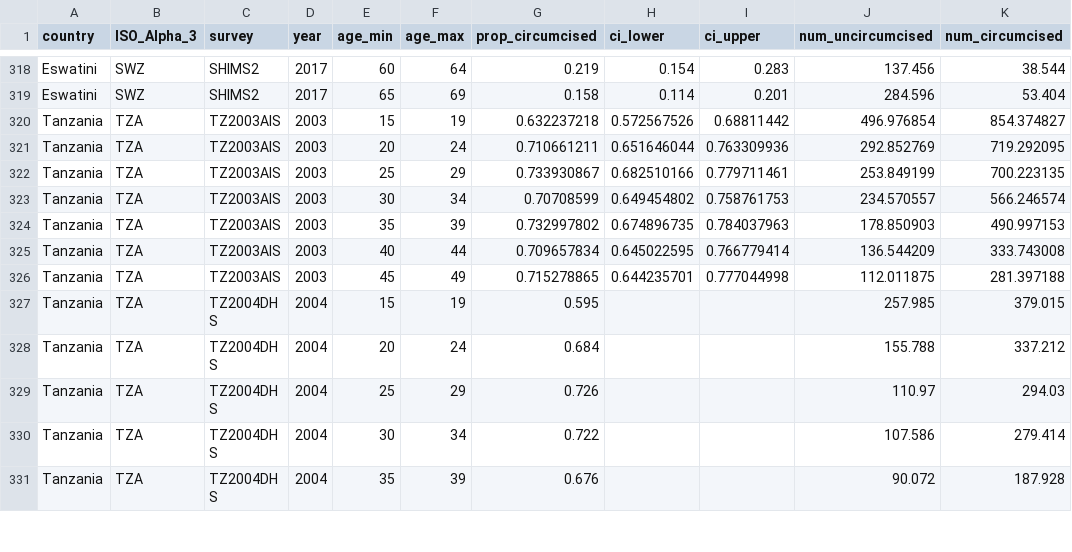
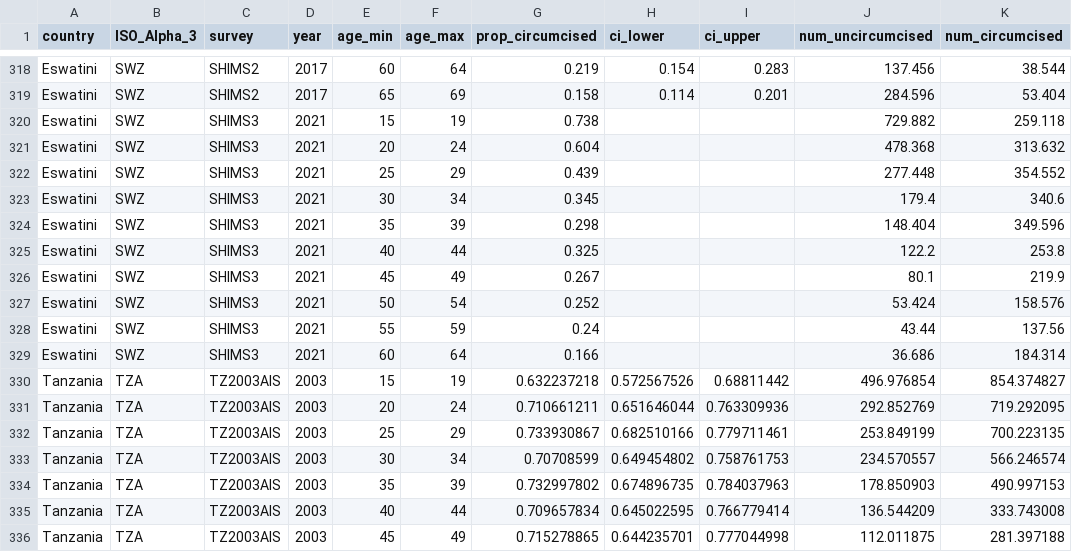
Before and after one commit to rlglaubius/MCuptake, a CSV file: data/survey-data.csv, drawn as a sheet; only a part is shown, gaps mark what is left out; the shorter side is filled out with more unchanged rows.

```diff
--- a/data/survey-data.csv
+++ b/data/survey-data.csv
@@ -319,2 +319,12 @@ Eswatini,SWZ,SHIMS2,2017,60,64,0.219,0.154,0.283,137.456,38.544
 Eswatini,SWZ,SHIMS2,2017,65,69,0.158,0.114,0.201,284.596,53.404
+Eswatini,SWZ,SHIMS3,2021,15,19,0.738,,,729.882,259.118
+Eswatini,SWZ,SHIMS3,2021,20,24,0.604,,,478.368,313.632
+Eswatini,SWZ,SHIMS3,2021,25,29,0.439,,,277.448,354.552
+Eswatini,SWZ,SHIMS3,2021,30,34,0.345,,,179.4,340.6
+Eswatini,SWZ,SHIMS3,2021,35,39,0.298,,,148.404,349.596
+Eswatini,SWZ,SHIMS3,2021,40,44,0.325,,,122.2,253.8
+Eswatini,SWZ,SHIMS3,2021,45,49,0.267,,,80.1,219.9
+Eswatini,SWZ,SHIMS3,2021,50,54,0.252,,,53.424,158.576
+Eswatini,SWZ,SHIMS3,2021,55,59,0.24,,,43.44,137.56
+Eswatini,SWZ,SHIMS3,2021,60,64,0.166,,,36.686,184.314
 Tanzania,TZA,TZ2003AIS,2003,15,19,0.632237218,0.572567526,0.68811442,496.976854,854.374827
```
Also changed, not shown: 14 other files.
